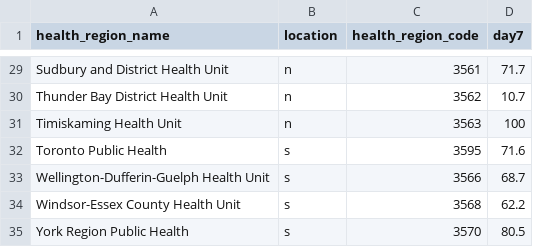
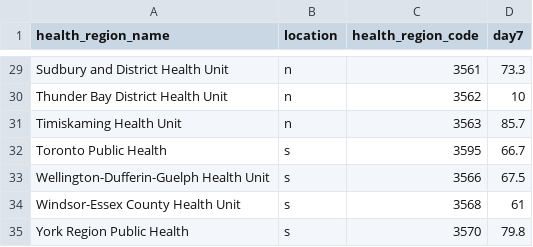
Before and after one commit to NoahCornish/ontarioCOVID-19, a CSV file: VOC%_PHU.csv, drawn as a sheet; only a part is shown, gaps mark what is left out; the diff covers the shown part only.

```diff
--- a/VOC%_PHU.csv
+++ b/VOC%_PHU.csv
@@ -29,7 +29,7 @@
-"Sudbury and District Health Unit","n",3561,71.7
-"Thunder Bay District Health Unit","n",3562,10.7
-"Timiskaming Health Unit","n",3563,100
-"Toronto Public Health","s",3595,71.6
-"Wellington-Dufferin-Guelph Health Unit","s",3566,68.7
-"Windsor-Essex County Health Unit","s",3568,62.2
-"York Region Public Health","s",3570,80.5
+"Sudbury and District Health Unit","n",3561,73.3
+"Thunder Bay District Health Unit","n",3562,10
+"Timiskaming Health Unit","n",3563,85.7
+"Toronto Public Health","s",3595,66.7
+"Wellington-Dufferin-Guelph Health Unit","s",3566,67.5
+"Windsor-Essex County Health Unit","s",3568,61
+"York Region Public Health","s",3570,79.8
```
Also changed, not shown: 27 edited cells elsewhere in this file.
